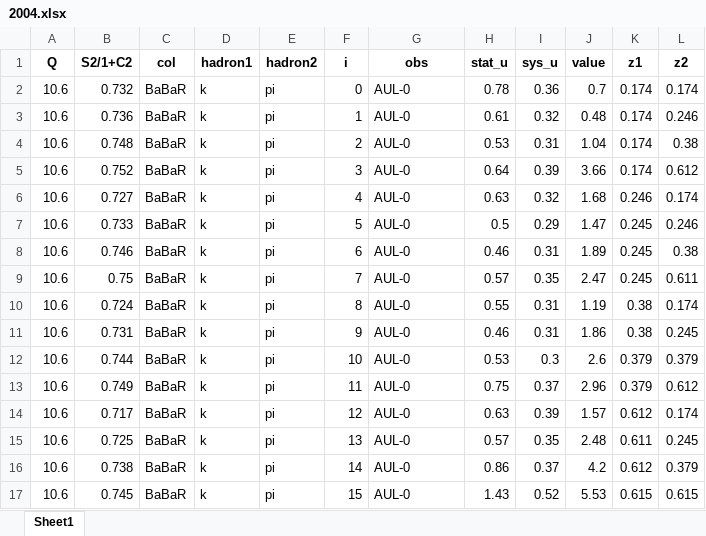
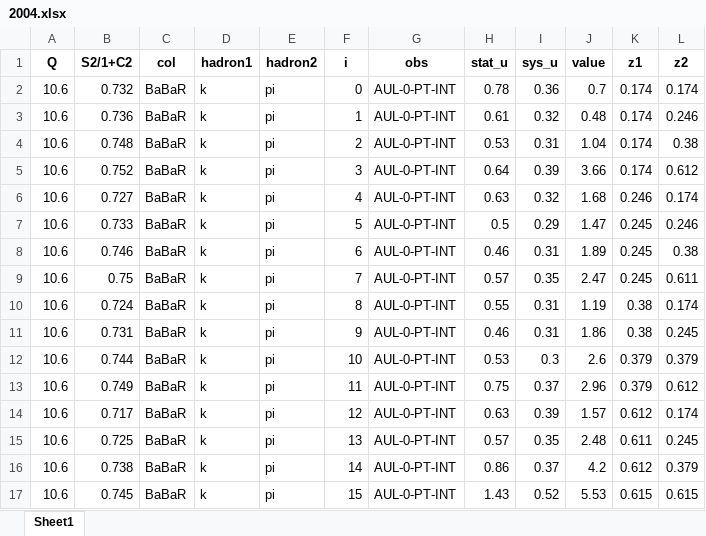
Before and after one commit to zack0179/transfer, an Excel workbook: database/sia/expdata/2004.xlsx, sheet Sheet1, drawn as a sheet; values as stored, in another font and other column widths than the file's, no borders; the diff names each change by its address in the sheet, - before the commit and + after, or states it on an @@ line.

```diff
--- a/database/sia/expdata/2004.xlsx (sheet Sheet1)
+++ b/database/sia/expdata/2004.xlsx (sheet Sheet1)
-G2:G17 (obs): AUL-0
+G2:G17 (obs): AUL-0-PT-INT
```
Also changed, not shown: database/sia/expdata/2005.xlsx, database/sia/expdata/2008.xlsx, 1 other file.
